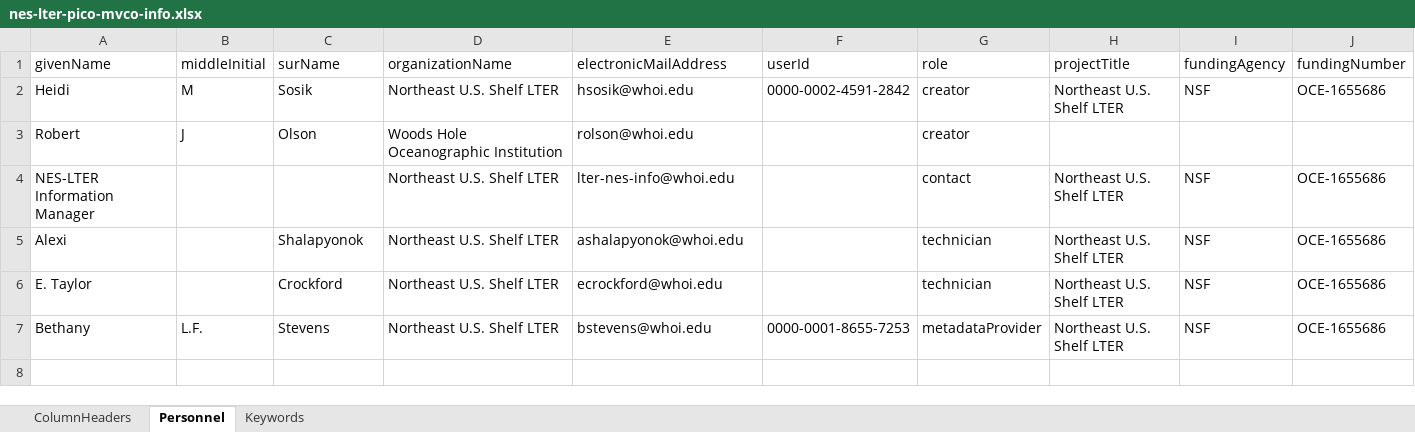
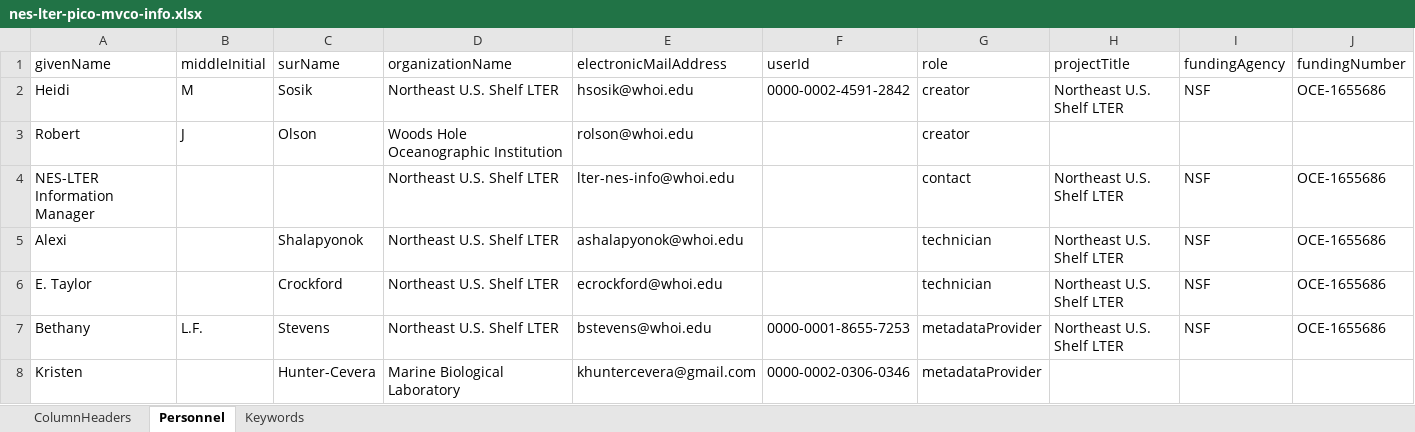
Before and after one commit to WHOIGit/nes-lter-picoeuk-mvco, an Excel workbook: nes-lter-pico-mvco-info.xlsx, sheet Personnel, drawn as a sheet; values as stored, in another font and other column widths than the file's, no borders; the diff names each change by its address in the sheet, - before the commit and + after, or states it on an @@ line.

Commit message:
added personnel and edited methods

```diff
--- a/nes-lter-pico-mvco-info.xlsx (sheet Personnel)
+++ b/nes-lter-pico-mvco-info.xlsx (sheet Personnel)
+row 8: Kristen |  | Hunter-Cevera | Marine Biological Laboratory | khuntercevera@gmail.com | 0000-0002-0306-0346 | metadataProvider
```
Also changed, not shown: 4 other files.
